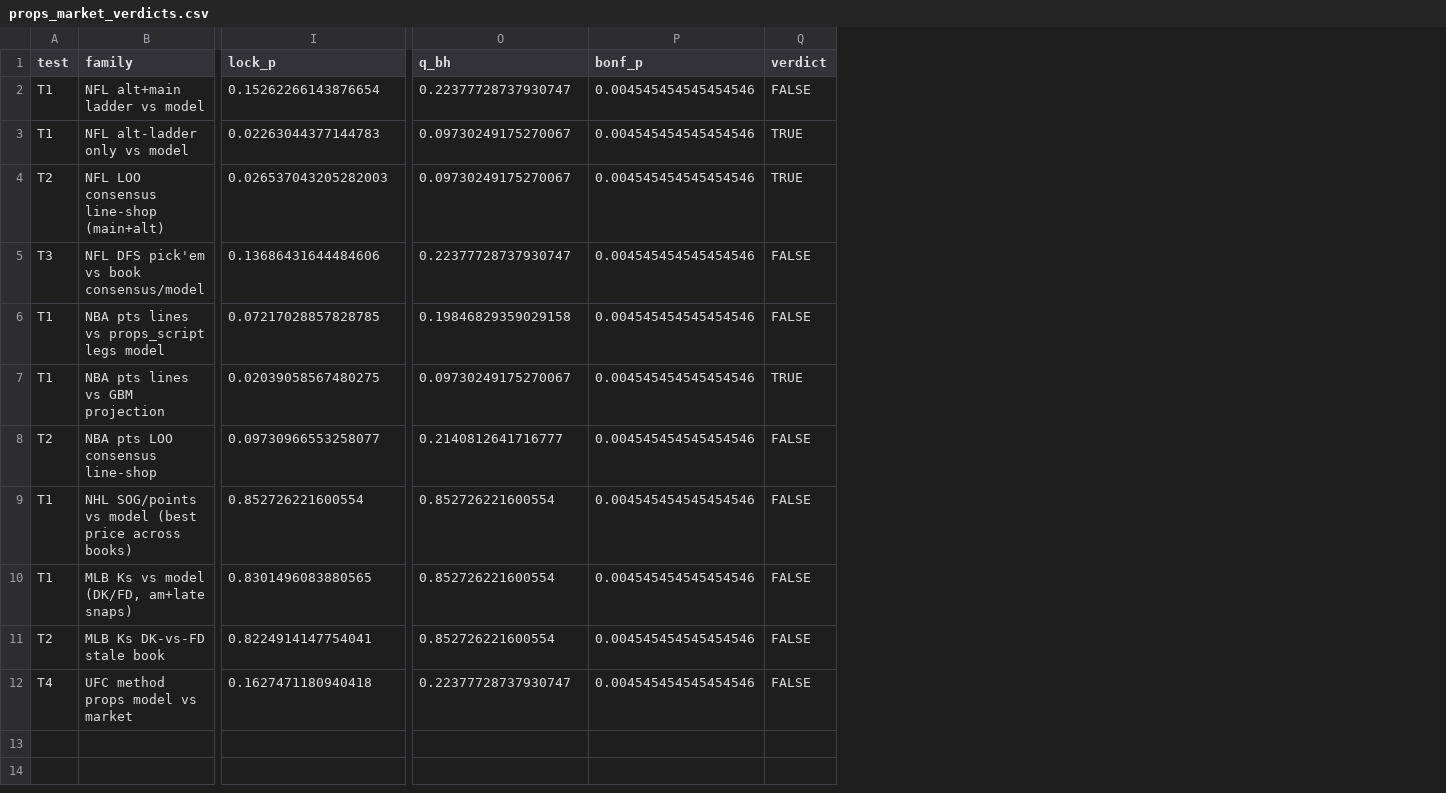
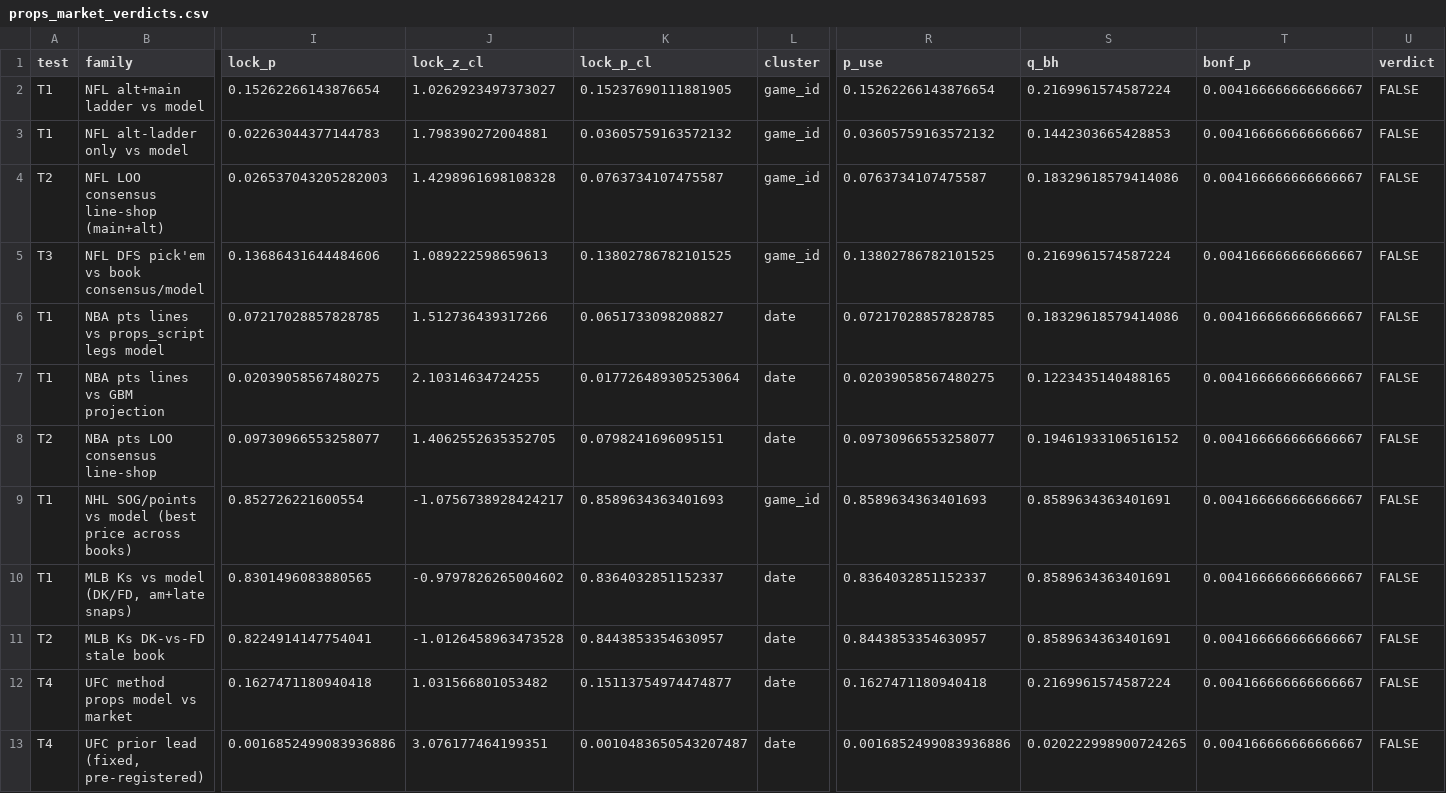
Before and after one commit to tcase0618/AgenticSportsBetting, a CSV file: results/edge_hunt/props_market_verdicts.csv, drawn as a sheet; only a part is shown, gaps mark what is left out; addresses are those after the commit; rows hold the shown columns only; the diff names each change by its address in the sheet, - before the commit and + after, or states it on an @@ line.

```diff
--- a/results/edge_hunt/props_market_verdicts.csv
+++ b/results/edge_hunt/props_market_verdicts.csv
+column J (lock_z_cl), rows 2-12: 1.0262923497373027 | 1.798390272004881 | 1.4298961698108328 | 1.089222598659613 | 1.512736439317266 | 2.10314634724255 | 1.4062552635352705 | -1.0756738928424217 | -0.9797826265004602 | -1.0126458963473528 | 1.031566801053482
+column K (lock_p_cl), rows 2-12: 0.15237690111881905 | 0.03605759163572132 | 0.0763734107475587 | 0.13802786782101525 | 0.0651733098208827 | 0.017726489305253064 | 0.0798241696095151 | 0.8589634363401693 | 0.8364032851152337 | 0.8443853354630957 | 0.15113754974474877
+column L (cluster), rows 2-12: game_id | game_id | game_id | game_id | date | date | date | game_id | date | date | date
+column R (p_use), rows 2-12: 0.15262266143876654 | 0.03605759163572132 | 0.0763734107475587 | 0.13802786782101525 | 0.07217028857828785 | 0.02039058567480275 | 0.09730966553258077 | 0.8589634363401693 | 0.8364032851152337 | 0.8443853354630957 | 0.1627471180940418
-S2 (q_bh): 0.22377728737930747
+S2 (q_bh): 0.2169961574587224
-T2:T12 (bonf_p): 0.004545454545454546
+T2:T12 (bonf_p): 0.004166666666666667
-S3 (q_bh): 0.09730249175270067
+S3 (q_bh): 0.1442303665428853
-U3:U4 (verdict): TRUE
+U3:U4 (verdict): FALSE
-S4 (q_bh): 0.09730249175270067
+S4 (q_bh): 0.18329618579414086
-S5 (q_bh): 0.22377728737930747
+S5 (q_bh): 0.2169961574587224
-S6 (q_bh): 0.19846829359029158
+S6 (q_bh): 0.18329618579414086
-S7 (q_bh): 0.09730249175270067
+S7 (q_bh): 0.1223435140488165
-U7 (verdict): TRUE
+U7 (verdict): FALSE
-S8 (q_bh): 0.2140812641716777
+S8 (q_bh): 0.19461933106516152
-S9:S11 (q_bh): 0.852726221600554
+S9:S11 (q_bh): 0.8589634363401691
-S12 (q_bh): 0.22377728737930747
+S12 (q_bh): 0.2169961574587224
+row 13: T4 | UFC prior lead (fixed, pre-registered) | 0.0016852499083936886 | 3.076177464199351 | 0.0010483650543207487 | date | 0.0016852499083936886 | 0.020222998900724265 | 0.004166666666666667 | FALSE
```
Also changed, not shown: results/edge_hunt/props_market_candidates.csv, 2 other files.
